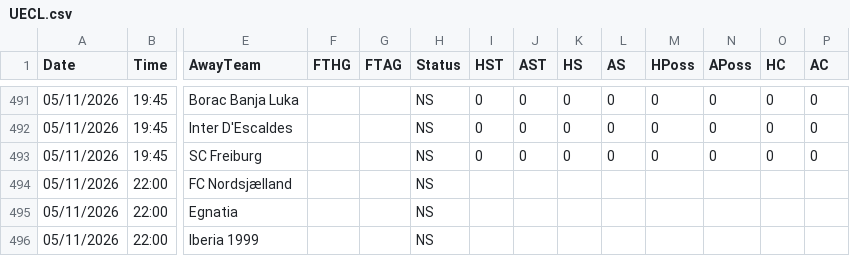
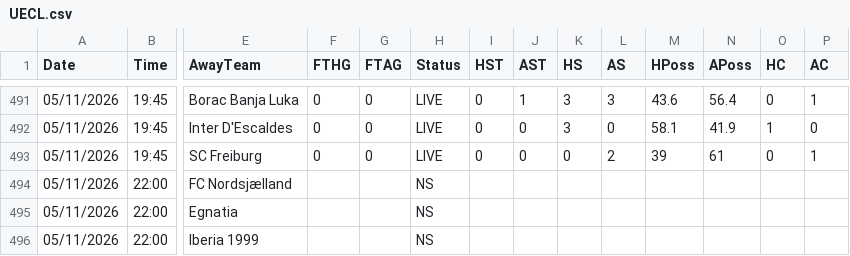
Before and after one commit to yorsbedoya-ui/pizarra-de-pronosticos, a CSV file: data/europa/UECL.csv, drawn as a sheet; only a part is shown, gaps mark what is left out; the diff covers the shown part only; the diff names each change by its address in the sheet, - before the commit and + after, or states it on an @@ line.

```diff
--- a/data/europa/UECL.csv
+++ b/data/europa/UECL.csv
-F491:F493 (FTHG): (empty)
+F491:F493 (FTHG): 0
-G491:G493 (FTAG): (empty)
+G491:G493 (FTAG): 0
-H491:H493 (Status): NS
+H491:H493 (Status): LIVE
-J491 (AST): 0
+J491 (AST): 1
-K491:K492 (HS): 0
+K491:K492 (HS): 3
-L491 (AS): 0
+L491 (AS): 3
-M491 (HPoss): 0
+M491 (HPoss): 43.6
-N491 (APoss): 0
+N491 (APoss): 56.4
-P491 (AC): 0
+P491 (AC): 1
-M492 (HPoss): 0
+M492 (HPoss): 58.1
-N492 (APoss): 0
+N492 (APoss): 41.9
-O492 (HC): 0
+O492 (HC): 1
-L493 (AS): 0
+L493 (AS): 2
-M493 (HPoss): 0
+M493 (HPoss): 39
-N493 (APoss): 0
+N493 (APoss): 61
-P493 (AC): 0
+P493 (AC): 1
```
Also changed, not shown: 41 edited cells elsewhere in this file, data/europa/UEL.csv.
